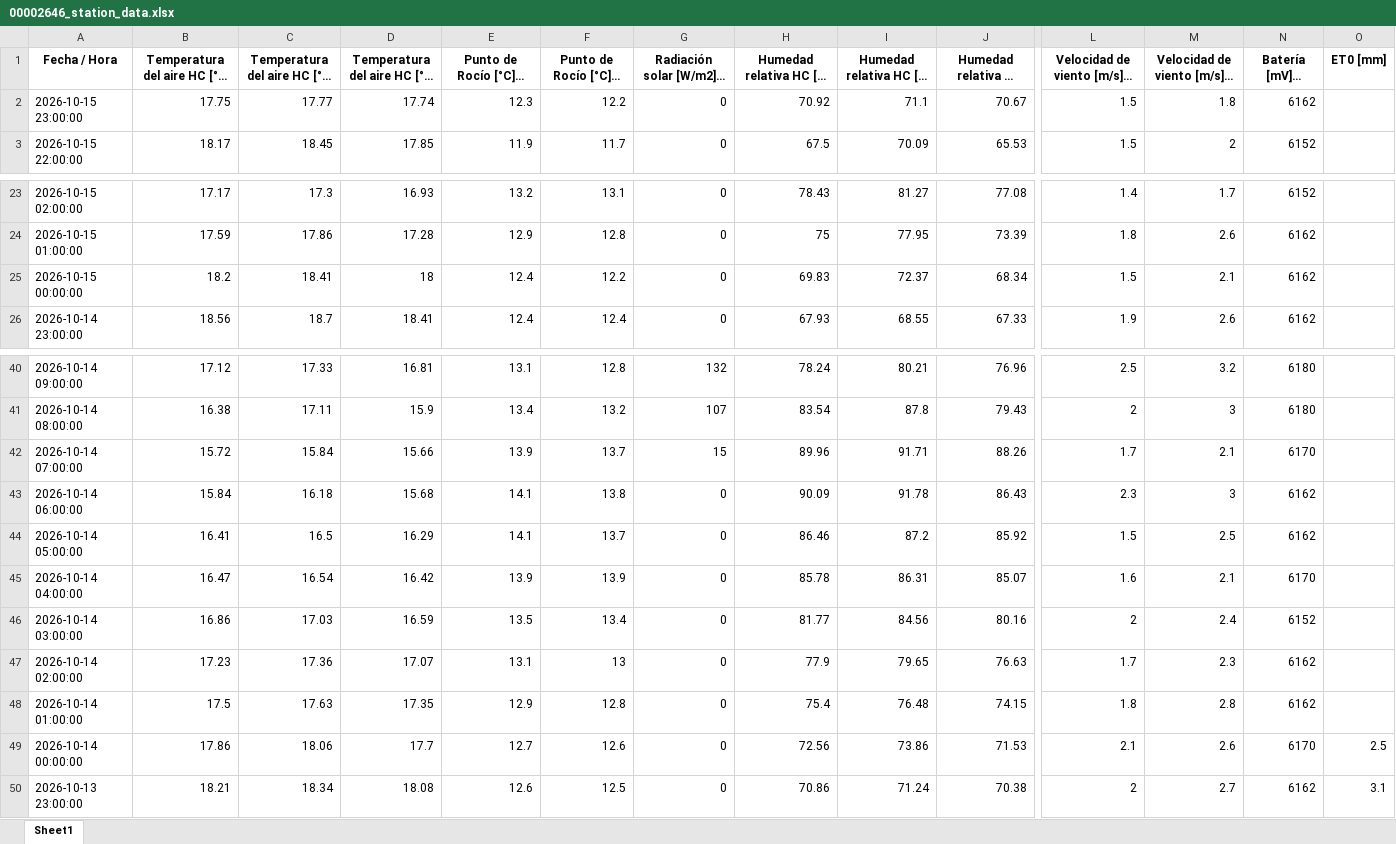
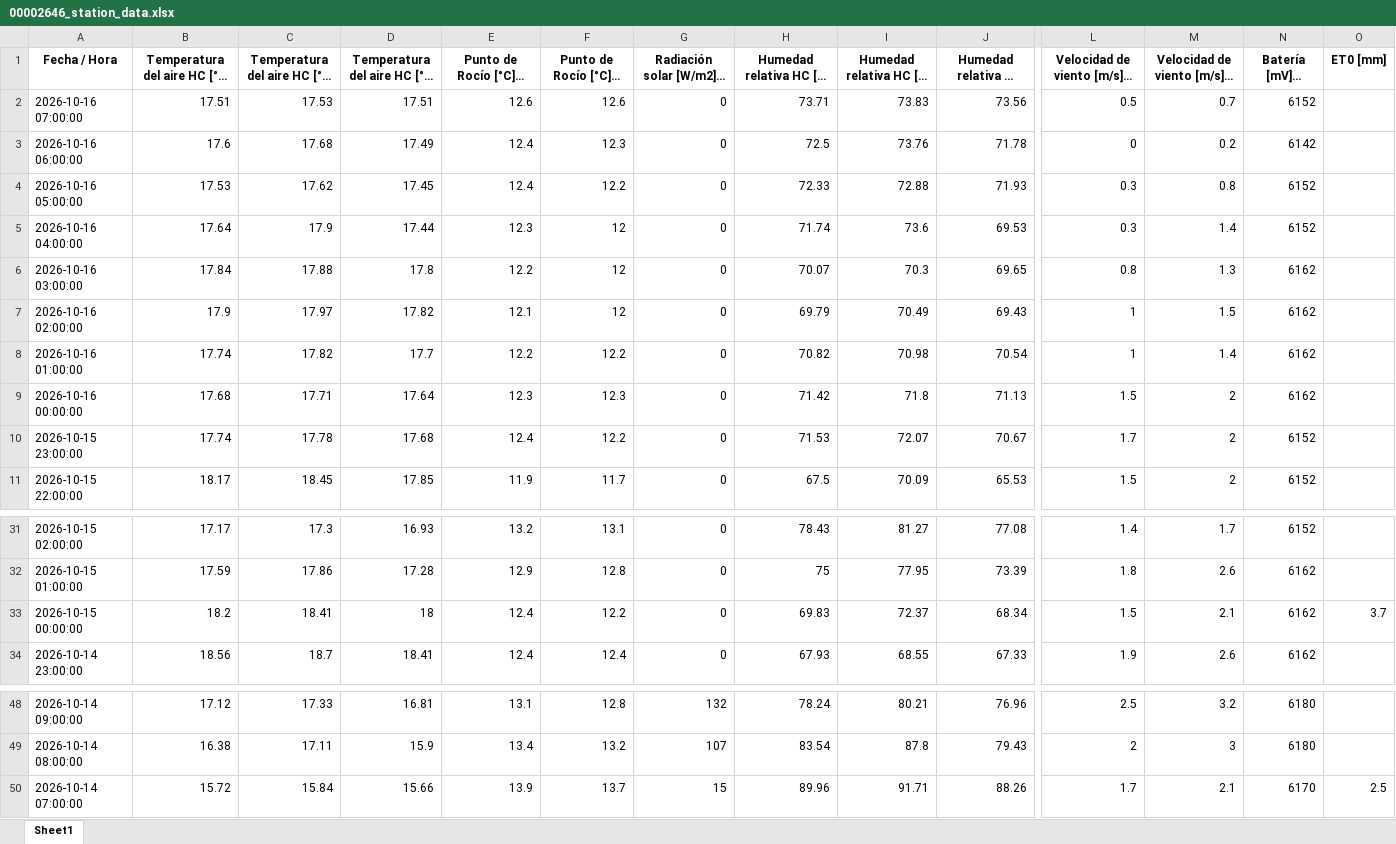
Before and after one commit to intasalta/imetos, an Excel workbook: 00002646_station_data.xlsx, sheet Sheet1, drawn as a sheet; only a part is shown, gaps mark what is left out; long unchanged cells end in …; values as stored, in another font and other column widths than the file's, no borders; removed rows and columns are numbered as before the commit, all else as after; rows hold the shown columns only; the diff names each change by its address in the sheet, - before the commit and + after, or states it on an @@ line.

```diff
--- a/00002646_station_data.xlsx (sheet Sheet1)
+++ b/00002646_station_data.xlsx (sheet Sheet1)
+row 2: 2026-10-16 07:00:00 | 17.51 | 17.53 | 17.51 | 12.6 | 12.6 | 0 | 73.71 | 73.83 | 73.56 | 0.5 | 0.7 | 6152
+row 3: 2026-10-16 06:00:00 | 17.6 | 17.68 | 17.49 | 12.4 | 12.3 | 0 | 72.5 | 73.76 | 71.78 | 0 | 0.2 | 6142
+row 4: 2026-10-16 05:00:00 | 17.53 | 17.62 | 17.45 | 12.4 | 12.2 | 0 | 72.33 | 72.88 | 71.93 | 0.3 | 0.8 | 6152
+row 5: 2026-10-16 04:00:00 | 17.64 | 17.9 | 17.44 | 12.3 | 12 | 0 | 71.74 | 73.6 | 69.53 | 0.3 | 1.4 | 6152
+row 6: 2026-10-16 03:00:00 | 17.84 | 17.88 | 17.8 | 12.2 | 12 | 0 | 70.07 | 70.3 | 69.65 | 0.8 | 1.3 | 6162
+row 7: 2026-10-16 02:00:00 | 17.9 | 17.97 | 17.82 | 12.1 | 12 | 0 | 69.79 | 70.49 | 69.43 | 1 | 1.5 | 6162
+row 8: 2026-10-16 01:00:00 | 17.74 | 17.82 | 17.7 | 12.2 | 12.2 | 0 | 70.82 | 70.98 | 70.54 | 1 | 1.4 | 6162
+row 9: 2026-10-16 00:00:00 | 17.68 | 17.71 | 17.64 | 12.3 | 12.3 | 0 | 71.42 | 71.8 | 71.13 | 1.5 | 2 | 6162
-B10: 17.75
+B10: 17.74
-C10: 17.77
+C10: 17.78
-D10: 17.74
+D10: 17.68
-E10 (Punto de Rocío [°C] - promedio): 12.3
+E10 (Punto de Rocío [°C] - promedio): 12.4
-H10: 70.92
+H10: 71.53
-I10 (Humedad relativa HC [%] - máx): 71.1
+I10 (Humedad relativa HC [%] - máx): 72.07
-L10: 1.5
+L10: 1.7
-M10 (Velocidad de viento [m/s] - máx): 1.8
+M10 (Velocidad de viento [m/s] - máx): 2
-N10 (Batería [mV] - última): 6162
+N10 (Batería [mV] - última): 6152
-O33 (ET0 [mm]): (empty)
+O33 (ET0 [mm]): 3.7
-O50 (ET0 [mm]): (empty)
+O50 (ET0 [mm]): 2.5
-row 43: 2026-10-14 06:00:00 | 15.84 | 16.18 | 15.68 | 14.1 | 13.8 | 0 | 90.09 | 91.78 | 86.43 | 2.3 | 3 | 6162
-row 44: 2026-10-14 05:00:00 | 16.41 | 16.5 | 16.29 | 14.1 | 13.7 | 0 | 86.46 | 87.2 | 85.92 | 1.5 | 2.5 | 6162
-row 45: 2026-10-14 04:00:00 | 16.47 | 16.54 | 16.42 | 13.9 | 13.9 | 0 | 85.78 | 86.31 | 85.07 | 1.6 | 2.1 | 6170
-row 46: 2026-10-14 03:00:00 | 16.86 | 17.03 | 16.59 | 13.5 | 13.4 | 0 | 81.77 | 84.56 | 80.16 | 2 | 2.4 | 6152
-row 47: 2026-10-14 02:00:00 | 17.23 | 17.36 | 17.07 | 13.1 | 13 | 0 | 77.9 | 79.65 | 76.63 | 1.7 | 2.3 | 6162
-row 48: 2026-10-14 01:00:00 | 17.5 | 17.63 | 17.35 | 12.9 | 12.8 | 0 | 75.4 | 76.48 | 74.15 | 1.8 | 2.8 | 6162
-row 49: 2026-10-14 00:00:00 | 17.86 | 18.06 | 17.7 | 12.7 | 12.6 | 0 | 72.56 | 73.86 | 71.53 | 2.1 | 2.6 | 6170 | 2.5
-row 50: 2026-10-13 23:00:00 | 18.21 | 18.34 | 18.08 | 12.6 | 12.5 | 0 | 70.86 | 71.24 | 70.38 | 2 | 2.7 | 6162 | 3.1
```
Also changed, not shown: 00002586_station_data.xlsx, 4 other files.
